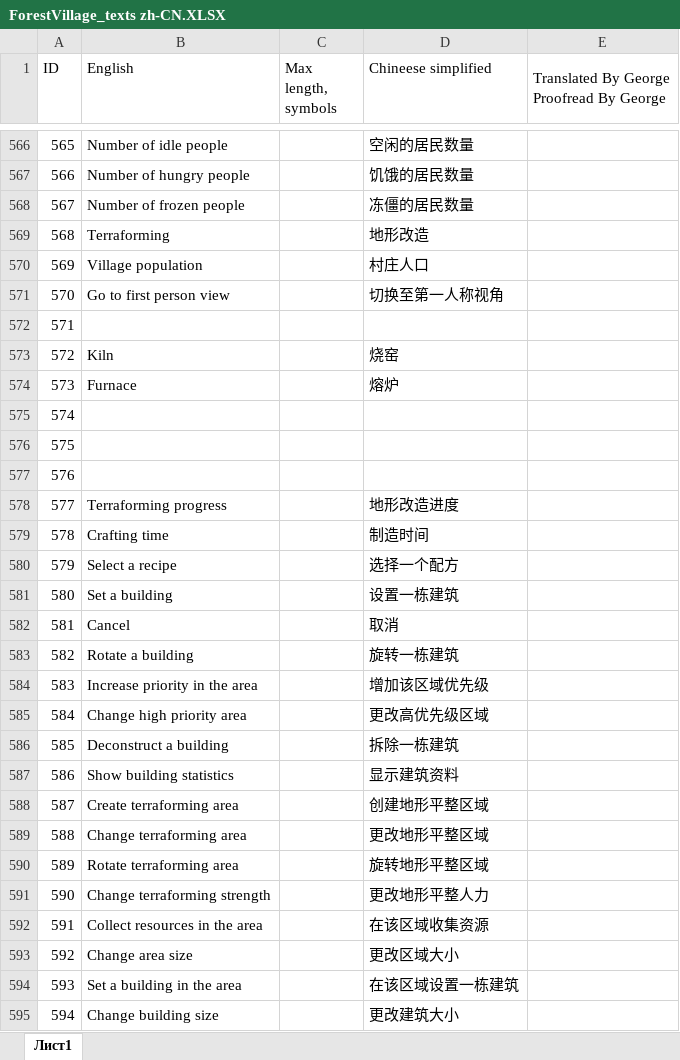
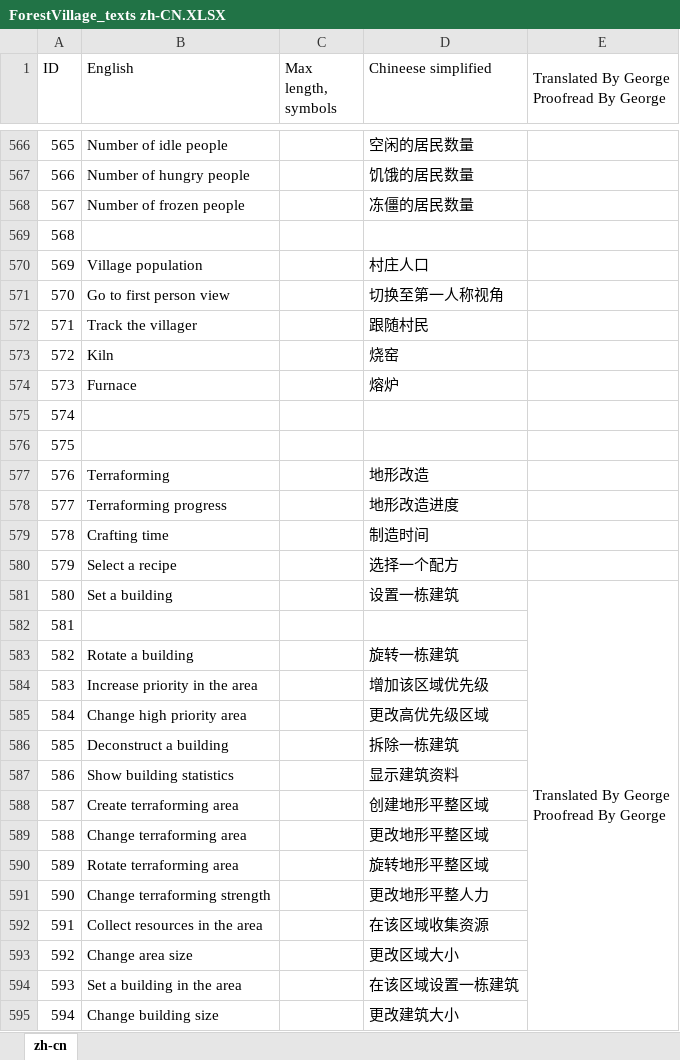
Before and after one commit to BoundlessHaung/lif_fv_cn_loc_file, an Excel workbook: ForestVillage_texts zh-CN.XLSX, sheet zh-cn, drawn as a sheet; only a part is shown, gaps mark what is left out; values as stored, in another font and other column widths than the file's, no cell formats; table styles not drawn; ↵ is a line break in a cell; the diff covers the shown part only; the diff names each change by its address in the sheet, - before the commit and + after, or states it on an @@ line.

Commit message:
根据最新的原文进行汉化
新增了18号原文的文本汉化
根据18号的原文修改进行了修正

```diff
--- a/ForestVillage_texts zh-CN.XLSX (sheet zh-cn)
+++ b/ForestVillage_texts zh-CN.XLSX (sheet zh-cn)
-sheet tab: Лист1
+sheet tab: zh-cn
@@ column A (ID) renumbered between rows 52 and 633 @@
-B569 (English): Terraforming
+B569 (English): (empty)
-D569 (Chineese simplified): 地形改造
+D569 (Chineese simplified): (empty)
-B572 (English): (empty)
+B572 (English): Track the villager
-D572 (Chineese simplified): (empty)
+D572 (Chineese simplified): 跟随村民
-B577 (English): (empty)
+B577 (English): Terraforming
-D577 (Chineese simplified): (empty)
+D577 (Chineese simplified): 地形改造
-E581: (empty)
+E581: Translated By George ↵ Proofread By George
+E581:E706 merged
-B582 (English): Cancel
+B582 (English): (empty)
-D582 (Chineese simplified): 取消
+D582 (Chineese simplified): (empty)
```
Also changed, not shown: 61 added rows, 38 removed rows, 2 moved rows and 59 edited cells elsewhere in this sheet, cell formats.
